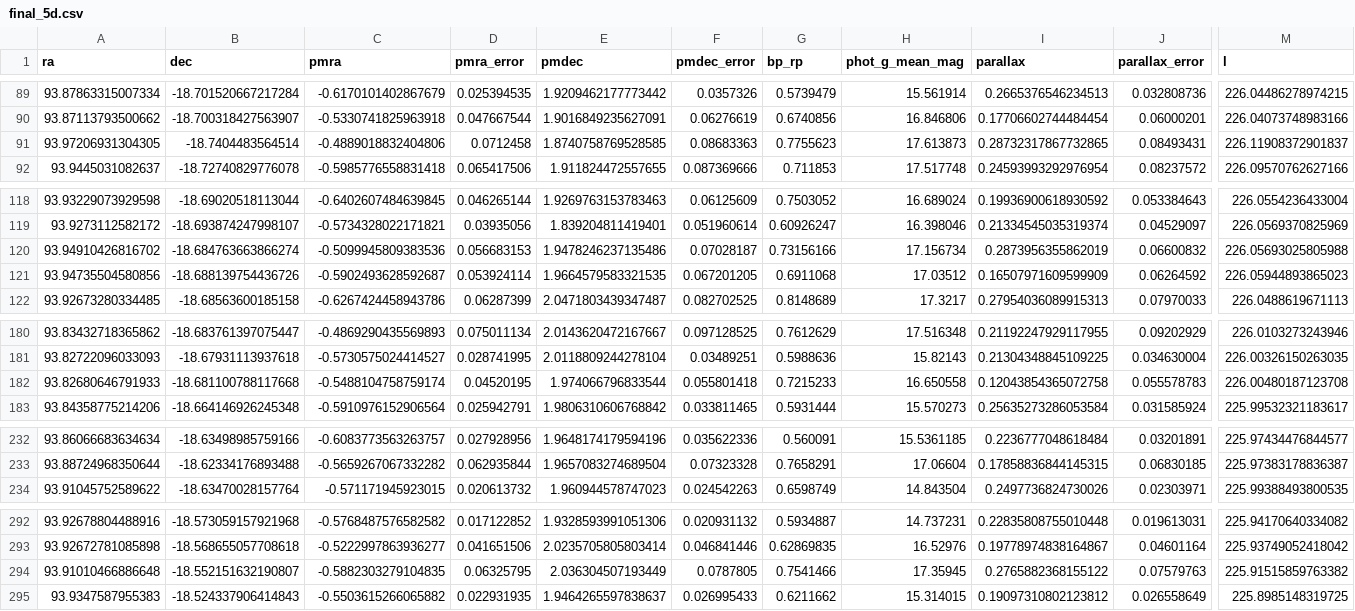
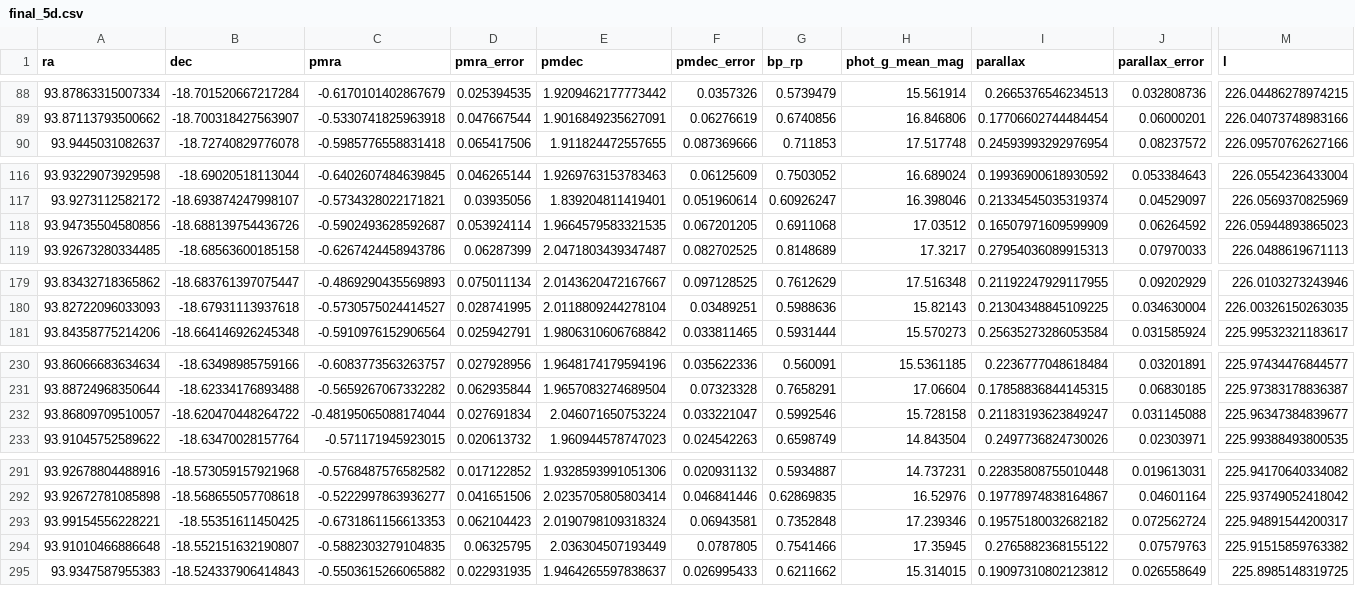
Before and after one commit to jppirest/mw_substructures, a CSV file: dados/GAIA/HDBSCAN/Clusters/NGC_2204/final_5d.csv, drawn as a sheet; only a part is shown, gaps mark what is left out; removed rows and columns are numbered as before the commit, all else as after; rows hold the shown columns only; the diff covers the shown part only; the diff names each change by its address in the sheet, - before the commit and + after, or states it on an @@ line.

```diff
--- a/dados/GAIA/HDBSCAN/Clusters/NGC_2204/final_5d.csv
+++ b/dados/GAIA/HDBSCAN/Clusters/NGC_2204/final_5d.csv
-row 91: 93.97206931304305 | -18.7404483564514 | -0.4889018832404806 | 0.0712458 | 1.8740758769528585 | 0.08683363 | 0.7755623 | 17.613873 | 0.28732317867732865 | 0.08493431 | 226.11908372901837
-row 120: 93.94910426816702 | -18.684763663866274 | -0.5099945809383536 | 0.056683153 | 1.9478246237135486 | 0.07028187 | 0.73156166 | 17.156734 | 0.2873956355862019 | 0.06600832 | 226.05693025805988
-row 182: 93.82680646791933 | -18.681100788117668 | -0.5488104758759174 | 0.04520195 | 1.974066796833544 | 0.055801418 | 0.7215233 | 16.650558 | 0.12043854365072758 | 0.055578783 | 226.00480187123708
+row 232: 93.86809709510057 | -18.620470448264722 | -0.48195065088174044 | 0.027691834 | 2.046071650753224 | 0.033221047 | 0.5992546 | 15.728158 | 0.21183193623849247 | 0.031145088 | 225.96347384839677
+row 293: 93.99154556228221 | -18.55351611450425 | -0.6731861156613353 | 0.062104423 | 2.0190798109318324 | 0.06943581 | 0.7352848 | 17.239346 | 0.19575180032682182 | 0.072562724 | 225.94891544200317
```
Also changed, not shown: 3 added rows and 2 removed rows elsewhere in this file, 26 other files.
